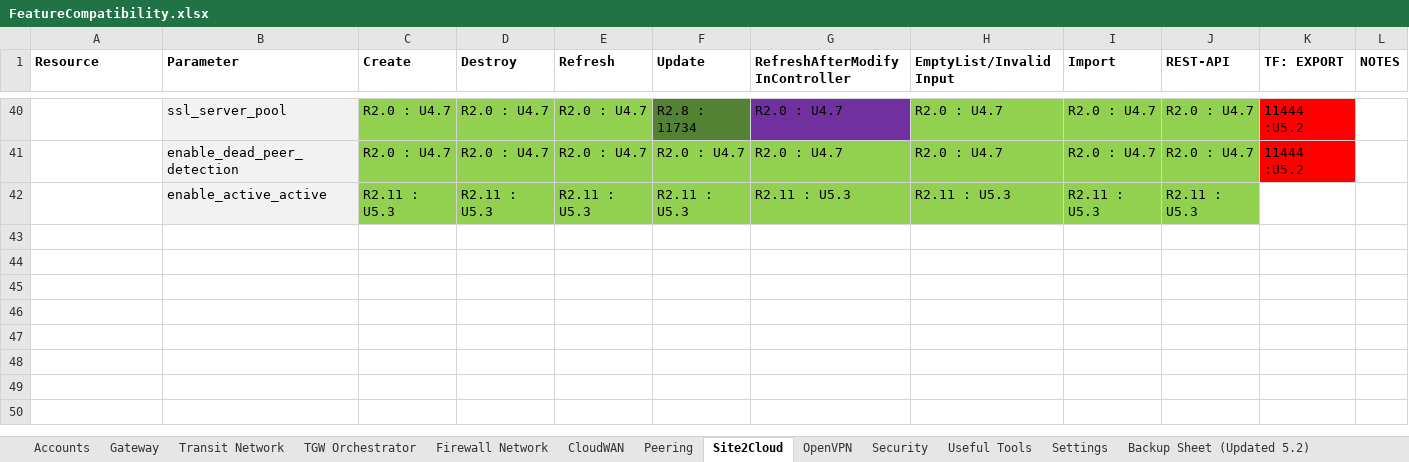
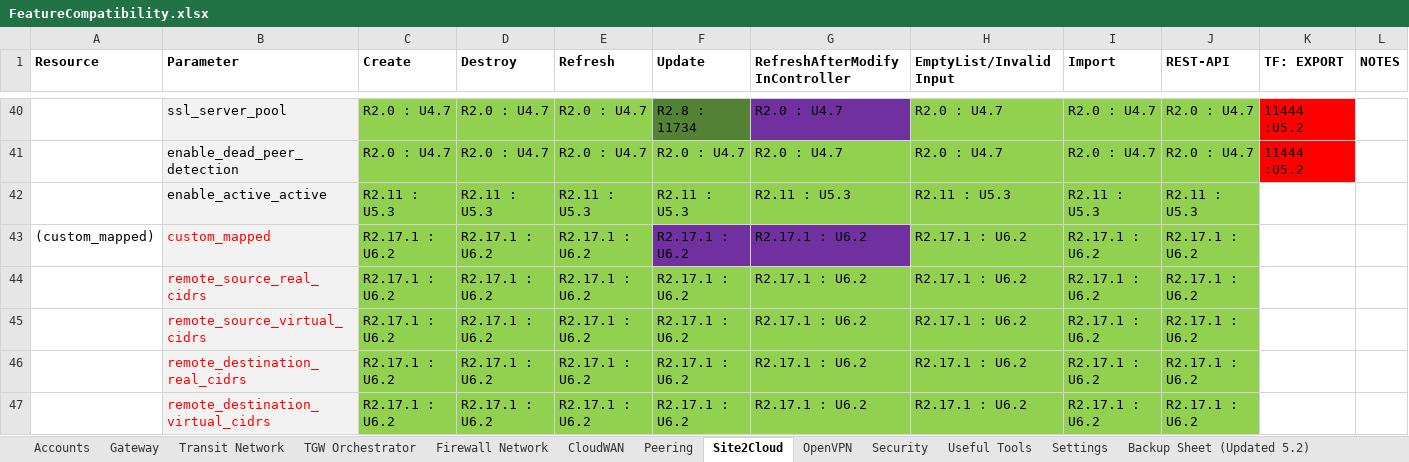
Before and after one commit to AviatrixSystems/terraform-provider-aviatrix, an Excel workbook: docs/FeatureCompatibility.xlsx, sheet Site2Cloud, drawn as a sheet; only a part is shown, gaps mark what is left out; values as stored, in another font and other column widths than the file's, no borders; the diff covers the shown part only; the diff names each change by its address in the sheet, - before the commit and + after, or states it on an @@ line.

```diff
--- a/docs/FeatureCompatibility.xlsx (sheet Site2Cloud)
+++ b/docs/FeatureCompatibility.xlsx (sheet Site2Cloud)
+row 43: (custom_mapped) | custom_mapped | R2.17.1 : U6.2 | R2.17.1 : U6.2 | R2.17.1 : U6.2 | R2.17.1 : U6.2 | R2.17.1 : U6.2 | R2.17.1 : U6.2 | R2.17.1 : U6.2 | R2.17.1 : U6.2
+row 44:  | remote_source_real_cidrs | R2.17.1 : U6.2 | R2.17.1 : U6.2 | R2.17.1 : U6.2 | R2.17.1 : U6.2 | R2.17.1 : U6.2 | R2.17.1 : U6.2 | R2.17.1 : U6.2 | R2.17.1 : U6.2
+row 45:  | remote_source_virtual_cidrs | R2.17.1 : U6.2 | R2.17.1 : U6.2 | R2.17.1 : U6.2 | R2.17.1 : U6.2 | R2.17.1 : U6.2 | R2.17.1 : U6.2 | R2.17.1 : U6.2 | R2.17.1 : U6.2
+row 46:  | remote_destination_real_cidrs | R2.17.1 : U6.2 | R2.17.1 : U6.2 | R2.17.1 : U6.2 | R2.17.1 : U6.2 | R2.17.1 : U6.2 | R2.17.1 : U6.2 | R2.17.1 : U6.2 | R2.17.1 : U6.2
+row 47:  | remote_destination_virtual_cidrs | R2.17.1 : U6.2 | R2.17.1 : U6.2 | R2.17.1 : U6.2 | R2.17.1 : U6.2 | R2.17.1 : U6.2 | R2.17.1 : U6.2 | R2.17.1 : U6.2 | R2.17.1 : U6.2
```
Also changed, not shown: 4 added rows, 1 edited cell and cell formats elsewhere in this sheet, sheet Firewall Network, sheet Gateway, sheet Transit Network, sheet OpenVPN, sheet Accounts, sheet Security, 15 other files.
